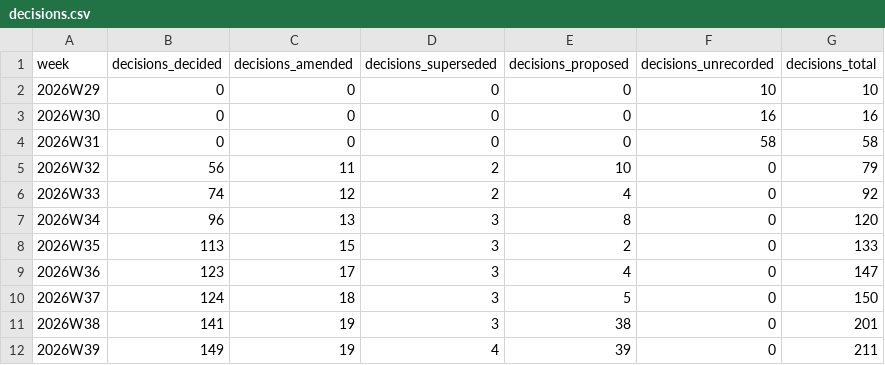
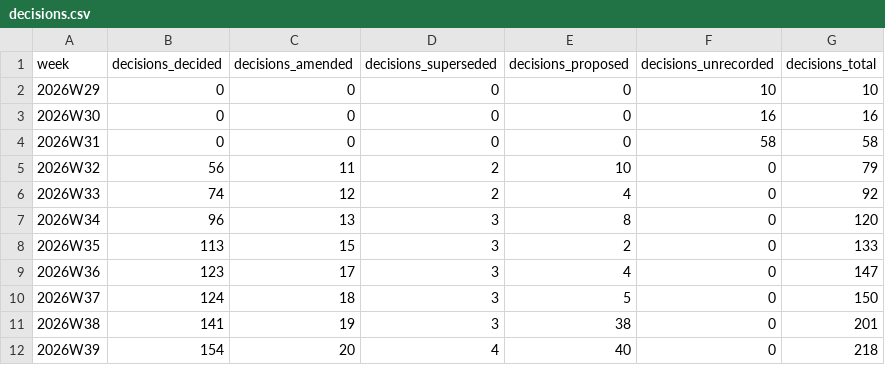
Before and after one commit to crickertech/nife, a CSV file: notes/project-metrics/decisions.csv, drawn as a sheet.

```diff
--- a/notes/project-metrics/decisions.csv
+++ b/notes/project-metrics/decisions.csv
@@ -11,2 +11,2 @@ week,decisions_decided,decisions_amended,decisions_superseded,decisions_proposed
 2026W38,141,19,3,38,0,201
-2026W39,149,19,4,39,0,211
+2026W39,154,20,4,40,0,218
```
Also changed, not shown: notes/project-metrics/cost.csv, notes/project-metrics/harnesses.csv, 26 other files.
